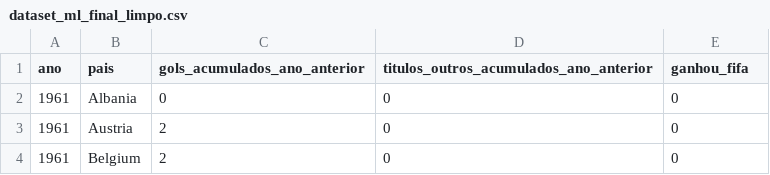
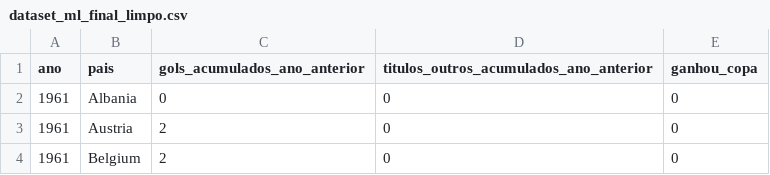
Before and after one commit to paulamacaira/IA-na-Copa---Minicurso-2026, a CSV file: dados/dataset_ml_final_limpo.csv, drawn as a sheet; only a part is shown.

Commit message:
Add files via upload

```diff
--- a/dados/dataset_ml_final_limpo.csv
+++ b/dados/dataset_ml_final_limpo.csv
@@ -1,2 +1,2 @@
-ano,pais,gols_acumulados_ano_anterior,titulos_outros_acumulados_ano_anterior,ganhou_fifa
+ano,pais,gols_acumulados_ano_anterior,titulos_outros_acumulados_ano_anterior,ganhou_copa
 1961,Albania,0,0,0
```
